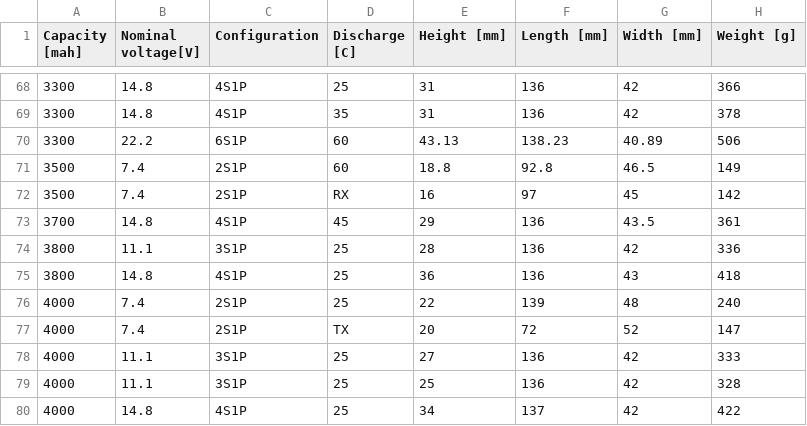
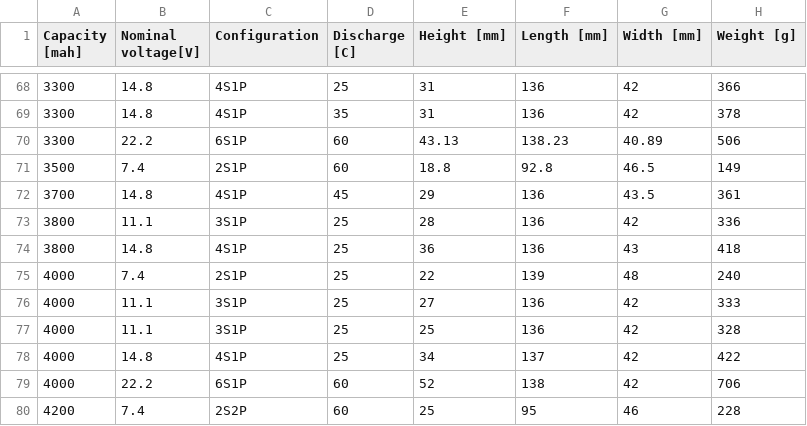
Before and after one commit to cosmo97/YAD, a CSV file: Aldo/Propulsion/Datasets/Batteries/Batteries.csv, drawn as a sheet; only a part is shown, gaps mark what is left out; the shorter side is filled out with more unchanged rows; the diff names each change by its address in the sheet, - before the commit and + after, or states it on an @@ line.

Commit message:
removed batteries with strange data

```diff
--- a/Aldo/Propulsion/Datasets/Batteries/Batteries.csv
+++ b/Aldo/Propulsion/Datasets/Batteries/Batteries.csv
-row 72: 3500 | 7.4 | 2S1P | RX | 16 | 97 | 45 | 142
-row 77: 4000 | 7.4 | 2S1P | TX | 20 | 72 | 52 | 147
```
